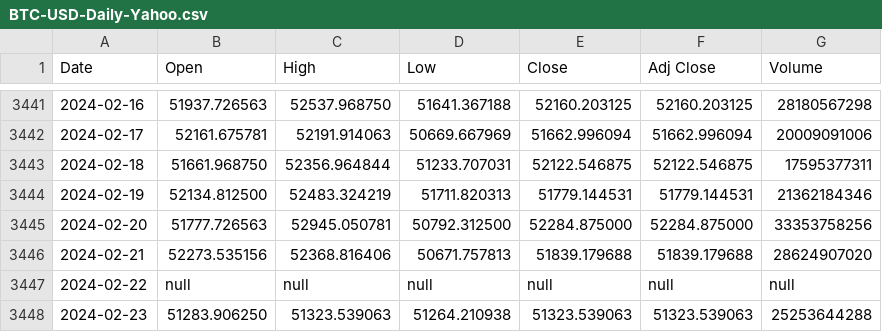
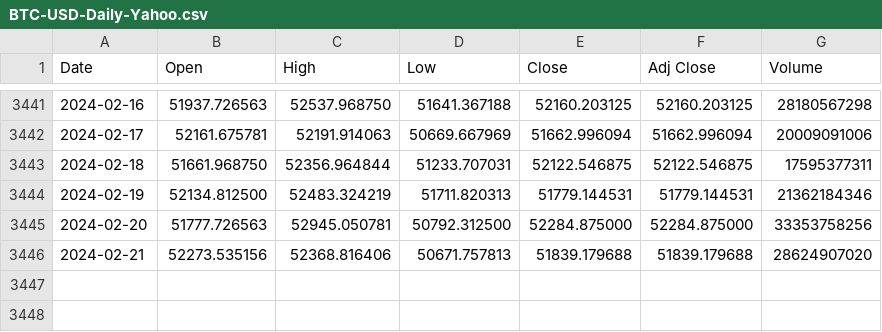
Before and after one commit to matthewm936/Simulation-Moving-Average-Crossover, a CSV file: Raw Data/BTC-USD-Daily-Yahoo.csv, drawn as a sheet; only a part is shown, gaps mark what is left out; the diff names each change by its address in the sheet, - before the commit and + after, or states it on an @@ line.

```diff
--- a/Raw Data/BTC-USD-Daily-Yahoo.csv
+++ b/Raw Data/BTC-USD-Daily-Yahoo.csv
-row 3447: 2024-02-22 | null | null | null | null | null | null
-row 3448: 2024-02-23 | 51283.906250 | 51323.539063 | 51264.210938 | 51323.539063 | 51323.539063 | 25253644288
```
Also changed, not shown: 8 other files.
